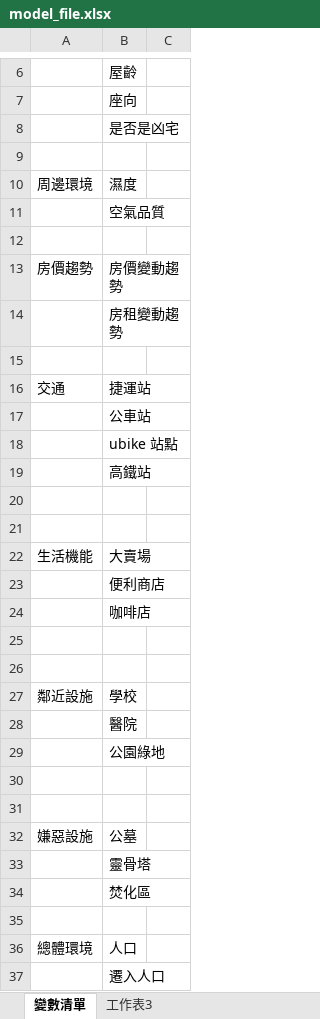
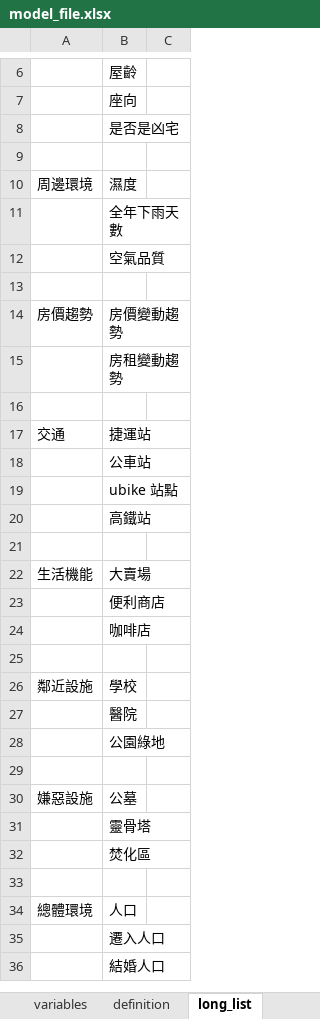
Before and after one commit to CYCCCCC/House_pricing, an Excel workbook: model_file.xlsx, sheet long_list, drawn as a sheet; only a part is shown, gaps mark what is left out; values as stored, in another font and other column widths than the file's, no borders; removed rows and columns are numbered as before the commit, all else as after; the diff names each change by its address in the sheet, - before the commit and + after, or states it on an @@ line.

```diff
--- a/model_file.xlsx (sheet long_list)
+++ b/model_file.xlsx (sheet long_list)
-sheet tab: 變數清單
+sheet tab: long_list
+sheet tab: variables
+sheet tab: definition
+row 11:  | 全年下雨天數
-row 21: (empty)
-row 26: (empty)
-row 30: (empty)
+row 36:  | 結婚人口
```
Also changed, not shown: sheet data_sources, other sheet tabs, 1 other file.
